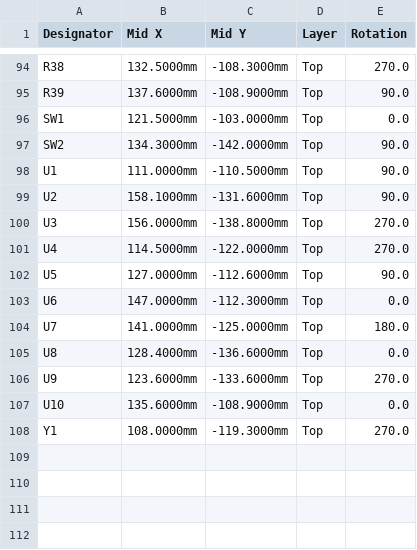
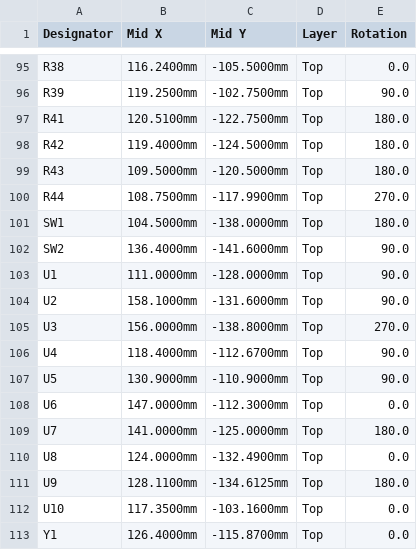
Before and after one commit to ankit-buru/rice-fern-microclimate-monitor, a CSV file: hardware/lte_board/cpl_jlcpcb.csv, drawn as a sheet; only a part is shown, gaps mark what is left out; addresses are those after the commit; the diff covers the shown part only; the diff names each change by its address in the sheet, - before the commit and + after, or states it on an @@ line.

```diff
--- a/hardware/lte_board/cpl_jlcpcb.csv
+++ b/hardware/lte_board/cpl_jlcpcb.csv
-B95 (Mid X): 132.5000mm
+B95 (Mid X): 116.2400mm
-C95 (Mid Y): -108.3000mm
+C95 (Mid Y): -105.5000mm
-E95 (Rotation): 270.0
+E95 (Rotation): 0.0
-B96 (Mid X): 137.6000mm
+B96 (Mid X): 119.2500mm
-C96 (Mid Y): -108.9000mm
+C96 (Mid Y): -102.7500mm
+row 97: R41 | 120.5100mm | -122.7500mm | Top | 180.0
+row 98: R42 | 119.4000mm | -124.5000mm | Top | 180.0
+row 99: R43 | 109.5000mm | -120.5000mm | Top | 180.0
+row 100: R44 | 108.7500mm | -117.9900mm | Top | 270.0
-B101 (Mid X): 121.5000mm
+B101 (Mid X): 104.5000mm
-C101 (Mid Y): -103.0000mm
+C101 (Mid Y): -138.0000mm
-E101 (Rotation): 0.0
+E101 (Rotation): 180.0
-B102 (Mid X): 134.3000mm
+B102 (Mid X): 136.4000mm
-C102 (Mid Y): -142.0000mm
+C102 (Mid Y): -141.6000mm
-C103 (Mid Y): -110.5000mm
+C103 (Mid Y): -128.0000mm
-B106 (Mid X): 114.5000mm
+B106 (Mid X): 118.4000mm
-C106 (Mid Y): -122.0000mm
+C106 (Mid Y): -112.6700mm
-E106 (Rotation): 270.0
+E106 (Rotation): 90.0
-B107 (Mid X): 127.0000mm
+B107 (Mid X): 130.9000mm
-C107 (Mid Y): -112.6000mm
+C107 (Mid Y): -110.9000mm
-B110 (Mid X): 128.4000mm
+B110 (Mid X): 124.0000mm
-C110 (Mid Y): -136.6000mm
+C110 (Mid Y): -132.4900mm
-B111 (Mid X): 123.6000mm
+B111 (Mid X): 128.1100mm
-C111 (Mid Y): -133.6000mm
+C111 (Mid Y): -134.6125mm
-E111 (Rotation): 270.0
+E111 (Rotation): 180.0
-B112 (Mid X): 135.6000mm
+B112 (Mid X): 117.3500mm
-C112 (Mid Y): -108.9000mm
+C112 (Mid Y): -103.1600mm
-B113 (Mid X): 108.0000mm
+B113 (Mid X): 126.4000mm
-C113 (Mid Y): -119.3000mm
+C113 (Mid Y): -115.8700mm
-E113 (Rotation): 270.0
+E113 (Rotation): 0.0
```
Also changed, not shown: 1 added row and 140 edited cells elsewhere in this file, hardware/lte_board/bom_jlcpcb.csv, 32 other files.
